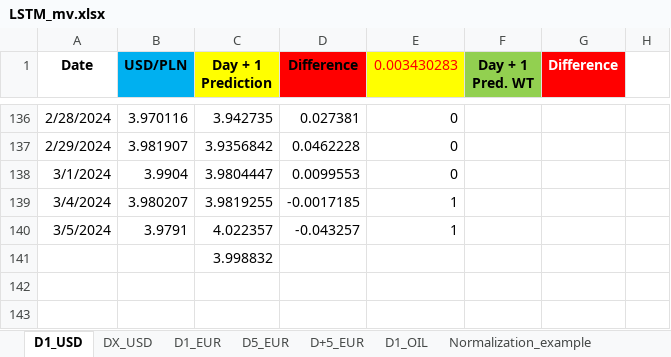
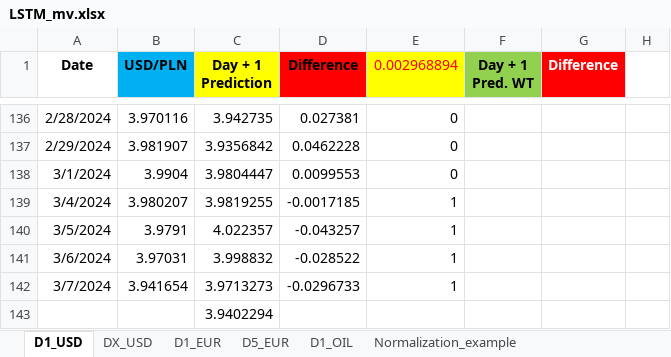
Before and after one commit to Mike7205/4_models1, an Excel workbook: LSTM_mv.xlsx, sheet D1_USD, drawn as a sheet; only a part is shown, gaps mark what is left out; values as stored, in another font and other column widths than the file's, no borders; charts and pictures not drawn; addresses are those after the commit; the diff names each change by its address in the sheet, - before the commit and + after, or states it on an @@ line.

```diff
--- a/LSTM_mv.xlsx (sheet D1_USD)
+++ b/LSTM_mv.xlsx (sheet D1_USD)
-sheet tab: D+5_EUR
-E1: 0.003430283
+E1: 0.002968894
+row 141: 3/6/2024 | 3.97031 | 3.998832 | -0.028522 | 1
+row 142: 3/7/2024 | 3.941654 | 3.9713273 | -0.0296733 | 1
-C143 (Day + 1 Prediction): 3.998832
+C143 (Day + 1 Prediction): 3.9402294
```
Also changed, not shown: sheet D5_EUR, sheet D1_OIL, sheet D1_EUR.
